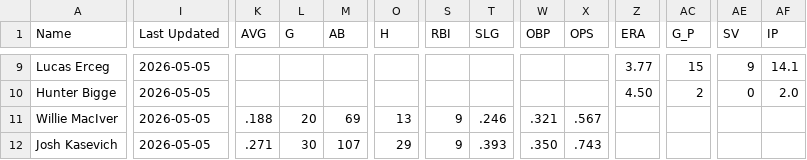
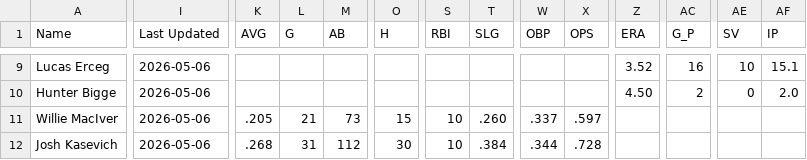
Before and after one commit to krojko24/ccb-alumni-tracker, a CSV file: pro_stats.csv, drawn as a sheet; only a part is shown, gaps mark what is left out; the diff covers the shown part only; the diff names each change by its address in the sheet, - before the commit and + after, or states it on an @@ line.

```diff
--- a/pro_stats.csv
+++ b/pro_stats.csv
-I9:I12 (Last Updated): 2026-05-05
+I9:I12 (Last Updated): 2026-05-06
-Z9 (ERA): 3.77
+Z9 (ERA): 3.52
-AC9 (G_P): 15
+AC9 (G_P): 16
-AE9 (SV): 9
+AE9 (SV): 10
-AF9 (IP): 14.1
+AF9 (IP): 15.1
-K11 (AVG): .188
+K11 (AVG): .205
-L11 (G): 20
+L11 (G): 21
-M11 (AB): 69
+M11 (AB): 73
-O11 (H): 13
+O11 (H): 15
-S11:S12 (RBI): 9
+S11:S12 (RBI): 10
-T11 (SLG): .246
+T11 (SLG): .260
-W11 (OBP): .321
+W11 (OBP): .337
-X11 (OPS): .567
+X11 (OPS): .597
-K12 (AVG): .271
+K12 (AVG): .268
-L12 (G): 30
+L12 (G): 31
-M12 (AB): 107
+M12 (AB): 112
-O12 (H): 29
+O12 (H): 30
-T12 (SLG): .393
+T12 (SLG): .384
-W12 (OBP): .350
+W12 (OBP): .344
-X12 (OPS): .743
+X12 (OPS): .728
```
Also changed, not shown: 97 edited cells elsewhere in this file.
